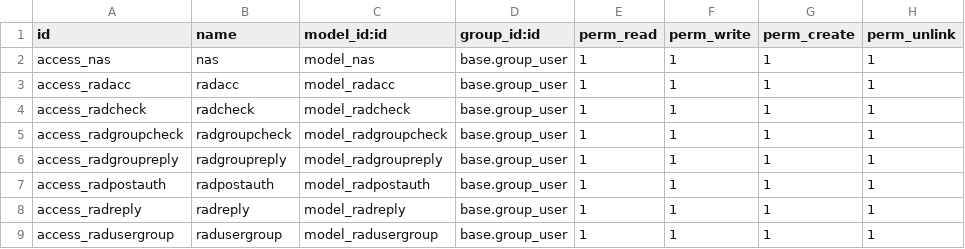
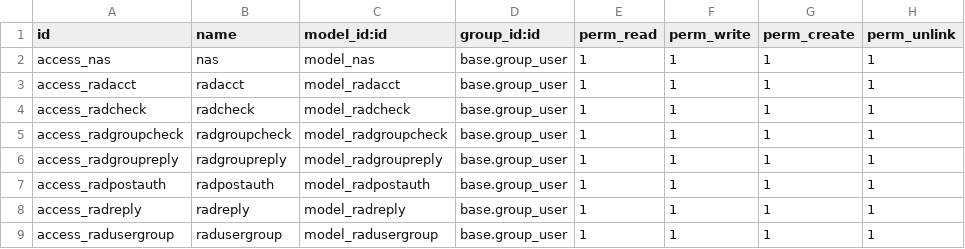
Before and after one commit to bigmachini/free_radius_manager, a CSV file: security/ir.model.access.csv, drawn as a sheet.

```diff
--- a/security/ir.model.access.csv
+++ b/security/ir.model.access.csv
@@ -2,3 +2,3 @@ id,name,model_id:id,group_id:id,perm_read,perm_write,perm_create,perm_unlink
 access_nas,nas,model_nas,base.group_user,1,1,1,1
-access_radacc,radacc,model_radacc,base.group_user,1,1,1,1
+access_radacct,radacct,model_radacct,base.group_user,1,1,1,1
 access_radcheck,radcheck,model_radcheck,base.group_user,1,1,1,1
```
Also changed, not shown: 1 other file.
